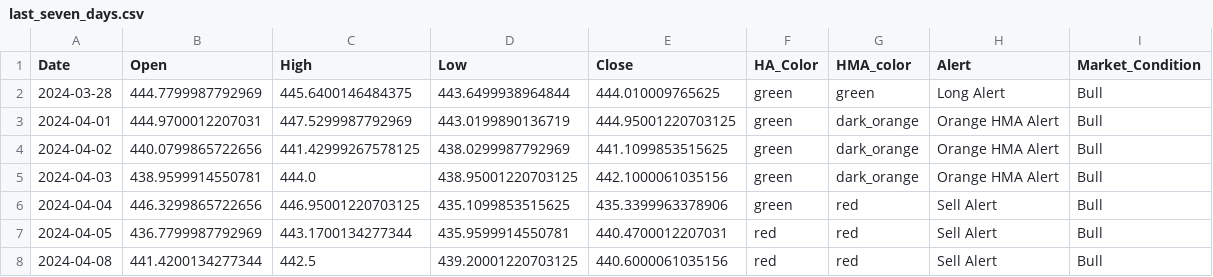
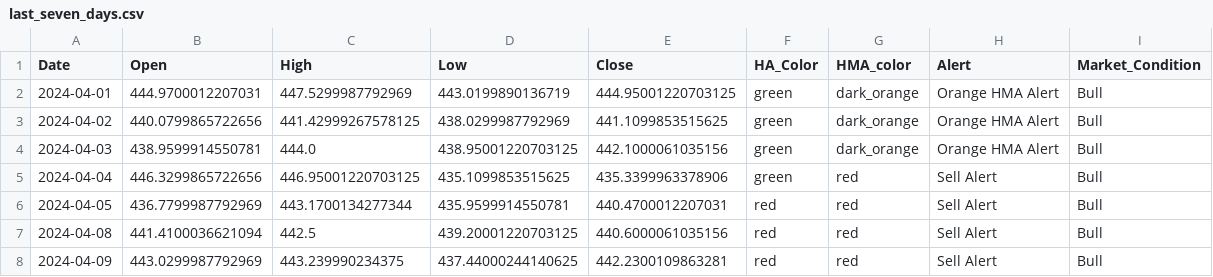
Before and after one commit to rbnyng/trend_alert, a CSV file: last_seven_days.csv, drawn as a sheet.

```diff
--- a/last_seven_days.csv
+++ b/last_seven_days.csv
@@ -1,3 +1,2 @@
 Date,Open,High,Low,Close,HA_Color,HMA_color,Alert,Market_Condition
-2024-03-28,444.7799987792969,445.6400146484375,443.6499938964844,444.010009765625,green,green,Long Alert,Bull
 2024-04-01,444.9700012207031,447.5299987792969,443.0199890136719,444.95001220703125,green,dark_orange,Orange HMA Alert,Bull
@@ -7,2 +6,3 @@ Date,Open,High,Low,Close,HA_Color,HMA_color,Alert,Market_Condition
 2024-04-05,436.7799987792969,443.1700134277344,435.9599914550781,440.4700012207031,red,red,Sell Alert,Bull
-2024-04-08,441.4200134277344,442.5,439.20001220703125,440.6000061035156,red,red,Sell Alert,Bull
+2024-04-08,441.4100036621094,442.5,439.20001220703125,440.6000061035156,red,red,Sell Alert,Bull
+2024-04-09,443.0299987792969,443.239990234375,437.44000244140625,442.2300109863281,red,red,Sell Alert,Bull
```
